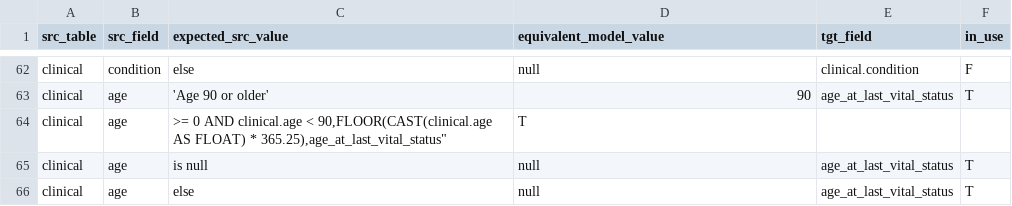
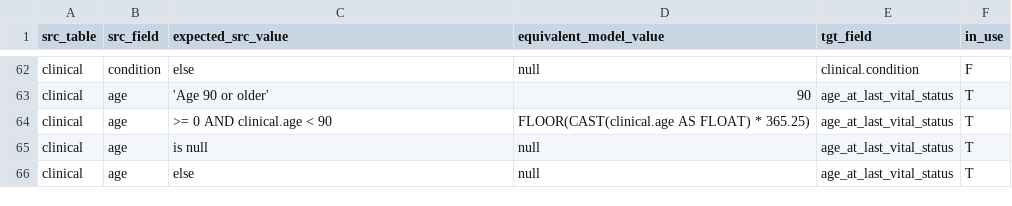
Before and after one commit to carrollaboratory/include_aadsc_dbt_pipeline, a CSV file: data/static/enumerations/aadsc_enums.csv, drawn as a sheet; only a part is shown, gaps mark what is left out.

Commit message:
Edit aadsc_enums formatting

```diff
--- a/data/static/enumerations/aadsc_enums.csv
+++ b/data/static/enumerations/aadsc_enums.csv
@@ -63,3 +63,3 @@ src_table,src_field,expected_src_value,equivalent_model_value,tgt_field,in_use
 "clinical","age",'Age 90 or older',90,"age_at_last_vital_status",T
-"clinical","age", ">= 0 AND clinical.age < 90,FLOOR(CAST(clinical.age AS FLOAT) * 365.25),"age_at_last_vital_status",T
+"clinical","age", ">= 0 AND clinical.age < 90",FLOOR(CAST(clinical.age AS FLOAT) * 365.25),"age_at_last_vital_status",T
 "clinical","age",is null,null,"age_at_last_vital_status",T
```
